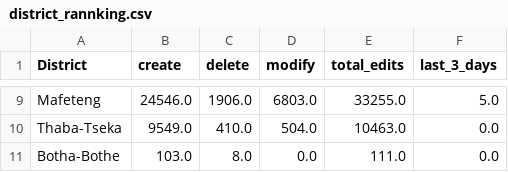
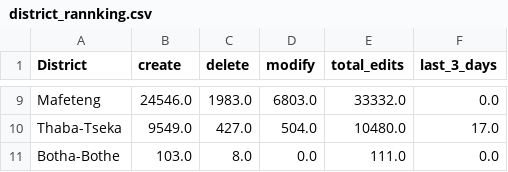
Before and after one commit to rustyb/osm-meta-util, a CSV file: csv/district_rannking.csv, drawn as a sheet; only a part is shown, gaps mark what is left out; the diff covers the shown part only; the diff names each change by its address in the sheet, - before the commit and + after, or states it on an @@ line.

```diff
--- a/csv/district_rannking.csv
+++ b/csv/district_rannking.csv
-C9 (delete): 1906.0
+C9 (delete): 1983.0
-E9 (total_edits): 33255.0
+E9 (total_edits): 33332.0
-F9 (last_3_days): 5.0
+F9 (last_3_days): 0.0
-C10 (delete): 410.0
+C10 (delete): 427.0
-E10 (total_edits): 10463.0
+E10 (total_edits): 10480.0
-F10 (last_3_days): 0.0
+F10 (last_3_days): 17.0
```
Also changed, not shown: 31 edited cells elsewhere in this file, app_total_edits_by_type.csv, montly_app_tracking.csv, 2 other files.
